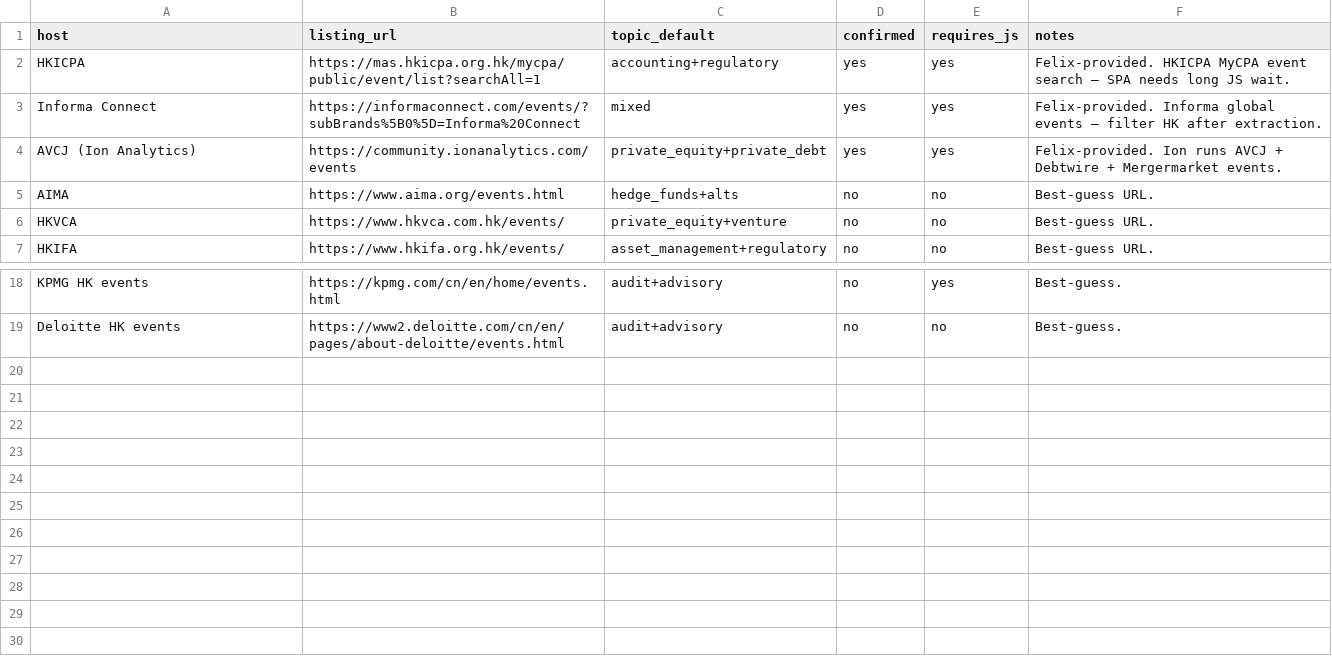
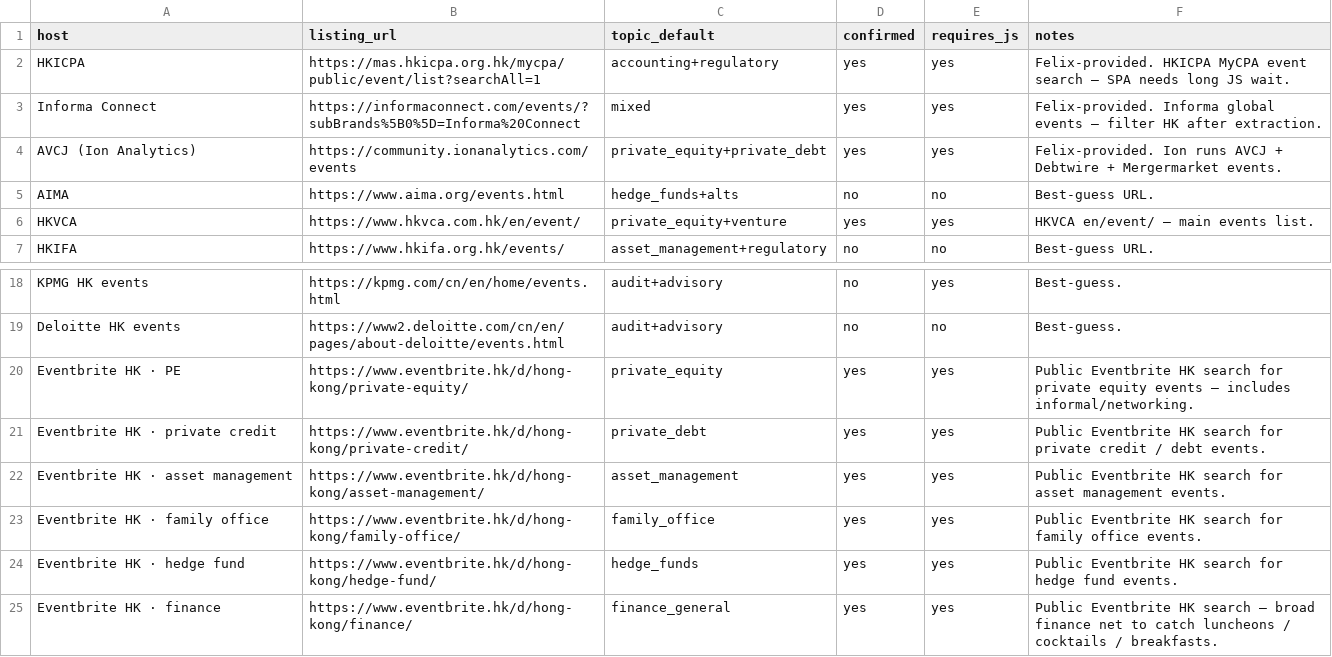
Before and after one commit to fengelh2/krollBD-triggers, a CSV file: data/event_sources.csv, drawn as a sheet; only a part is shown, gaps mark what is left out.

Commit message:
events: scroll-actions Firecrawl pass + Eventbrite sources (54 total)
Added 6 Eventbrite HK sources (PE / private credit / asset mgmt /
family office / hedge fund / general finance) — these catch the
informal networking events (breakfasts, luncheons, cocktails) that
formal industry-body event pages miss.

Added _scrape_firecrawl_aggressive helper that uses Firecrawl 'actions'
to wait + scroll + wait three times. Triggers lazy-loaded event lists.
Call with --aggressive flag.

Run results across all 24 sources (6 confirmed + 12 unconfirmed +
6 Eventbrite):
  Hosts with events extracted:
    HKICPA            : 12
    KPMG HK           : 2
    Eventbrite (6)    : 16 combined
  TOTAL              : 54 events in data/events.csv
  Hosts still empty (need bespoke scrapers or member access):
    Informa Connect, AVCJ (Ion), AIMA, HKIFA, APER, AsianInvestor,
    Preqin, PEI, PDI, PERE, CFA Society HK, SuperReturn, EY HK,
    PwC HK, Deloitte HK, HKVCA — most are SPA-XHR or login-walled.

HKVCA URL updated to /en/event/ (confirmed in csv) but still returns
0 chars — likely Cloudflare bot block or wrong URL still.

```diff
--- a/data/event_sources.csv
+++ b/data/event_sources.csv
@@ -5,3 +5,3 @@ AVCJ (Ion Analytics),https://community.ionanalytics.com/events,private_equity+pr
 AIMA,https://www.aima.org/events.html,hedge_funds+alts,no,no,Best-guess URL.
-HKVCA,https://www.hkvca.com.hk/events/,private_equity+venture,no,no,Best-guess URL.
+HKVCA,https://www.hkvca.com.hk/en/event/,private_equity+venture,yes,yes,HKVCA en/event/ — main events list.
 HKIFA,https://www.hkifa.org.hk/events/,asset_management+regulatory,no,no,Best-guess URL.
@@ -19 +19,7 @@ KPMG HK events,https://kpmg.com/cn/en/home/events.html,audit+advisory,no,yes,Bes
 Deloitte HK events,https://www2.deloitte.com/cn/en/pages/about-deloitte/events.html,audit+advisory,no,no,Best-guess.
+Eventbrite HK · PE,https://www.eventbrite.hk/d/hong-kong/private-equity/,private_equity,yes,yes,Public Eventbrite HK search for private equity events — includes informal/networking.
+Eventbrite HK · private credit,https://www.eventbrite.hk/d/hong-kong/private-credit/,private_debt,yes,yes,Public Eventbrite HK search for private credit / debt events.
+Eventbrite HK · asset management,https://www.eventbrite.hk/d/hong-kong/asset-management/,asset_management,yes,yes,Public Eventbrite HK search for asset management events.
+Eventbrite HK · family office,https://www.eventbrite.hk/d/hong-kong/family-office/,family_office,yes,yes,Public Eventbrite HK search for family office events.
+Eventbrite HK · hedge fund,https://www.eventbrite.hk/d/hong-kong/hedge-fund/,hedge_funds,yes,yes,Public Eventbrite HK search for hedge fund events.
+Eventbrite HK · finance,https://www.eventbrite.hk/d/hong-kong/finance/,finance_general,yes,yes,Public Eventbrite HK search — broad finance net to catch luncheons / cocktails / breakfasts.
```
Also changed, not shown: 23 other files.
